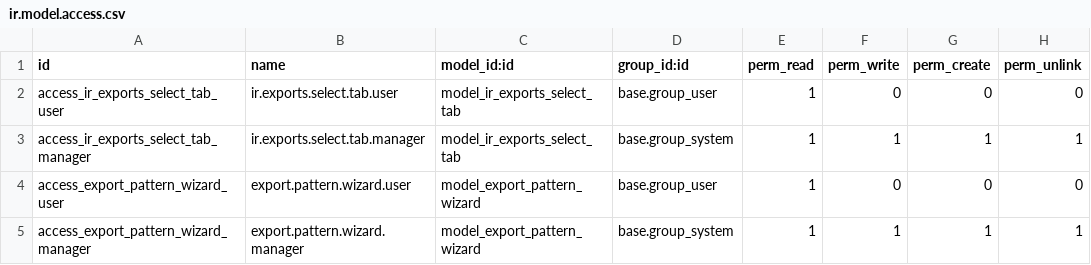
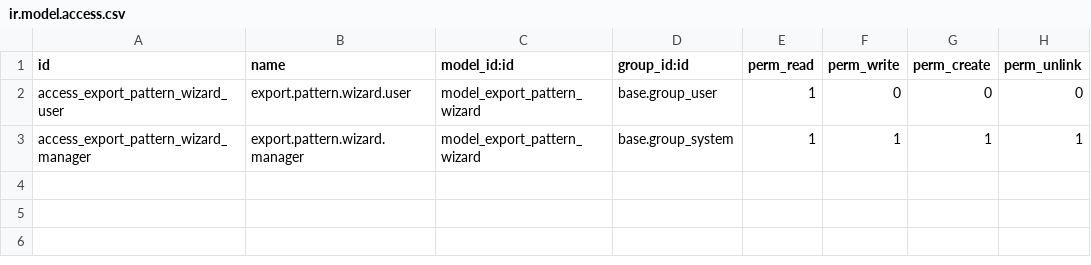
Before and after one commit to shopinvader/pattern-import-export, a CSV file: pattern_import_export/security/ir.model.access.csv, drawn as a sheet.

```diff
--- a/pattern_import_export/security/ir.model.access.csv
+++ b/pattern_import_export/security/ir.model.access.csv
@@ -1,4 +1,2 @@
 id,name,model_id:id,group_id:id,perm_read,perm_write,perm_create,perm_unlink
-access_ir_exports_select_tab_user,ir.exports.select.tab.user,model_ir_exports_select_tab,base.group_user,1,0,0,0
-access_ir_exports_select_tab_manager,ir.exports.select.tab.manager,model_ir_exports_select_tab,base.group_system,1,1,1,1
 access_export_pattern_wizard_user,export.pattern.wizard.user,model_export_pattern_wizard,base.group_user,1,0,0,0
```
Also changed, not shown: 22 other files.
